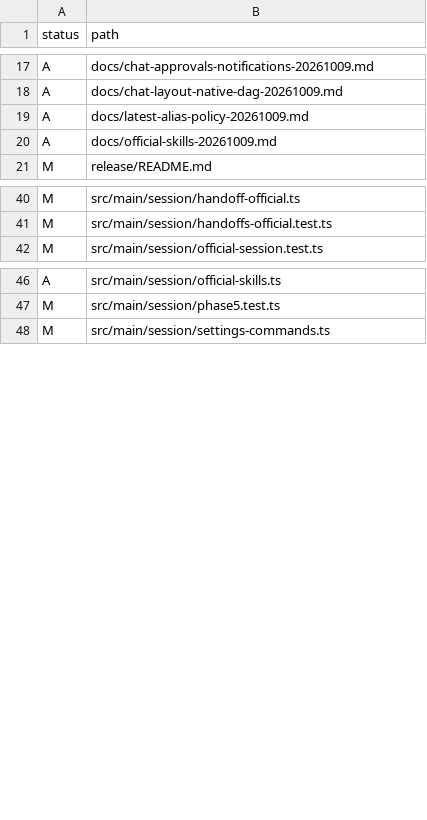
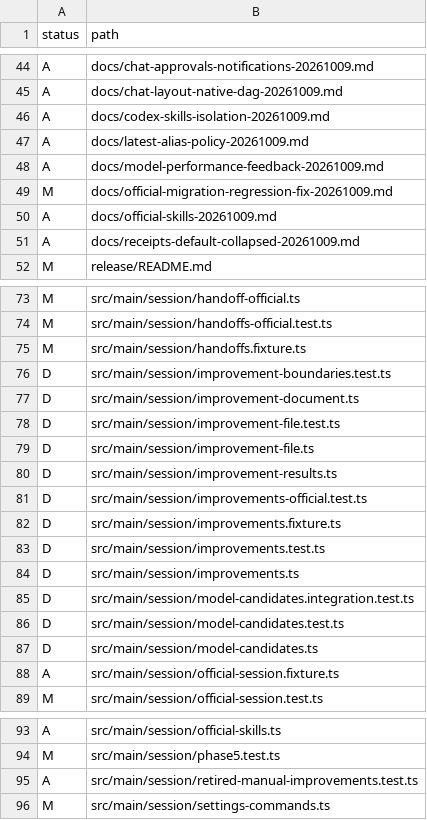
Before and after one commit to hiroto-k0306/Xharness, a TSV file: docs/change-list-20261009.tsv, drawn as a sheet; only a part is shown, gaps mark what is left out; the diff covers the shown part only; the diff names each change by its address in the sheet, - before the commit and + after, or states it on an @@ line.

```diff
--- a/docs/change-list-20261009.tsv
+++ b/docs/change-list-20261009.tsv
+row 46: A | docs/codex-skills-isolation-20261009.md
+row 48: A | docs/model-performance-feedback-20261009.md
+row 49: M | docs/official-migration-regression-fix-20261009.md
+row 51: A | docs/receipts-default-collapsed-20261009.md
+row 75: M | src/main/session/handoffs.fixture.ts
+row 76: D | src/main/session/improvement-boundaries.test.ts
+row 77: D | src/main/session/improvement-document.ts
+row 78: D | src/main/session/improvement-file.test.ts
+row 79: D | src/main/session/improvement-file.ts
+row 80: D | src/main/session/improvement-results.ts
+row 81: D | src/main/session/improvements-official.test.ts
+row 82: D | src/main/session/improvements.fixture.ts
+row 83: D | src/main/session/improvements.test.ts
+row 84: D | src/main/session/improvements.ts
+row 85: D | src/main/session/model-candidates.integration.test.ts
+row 86: D | src/main/session/model-candidates.test.ts
+row 87: D | src/main/session/model-candidates.ts
+row 88: A | src/main/session/official-session.fixture.ts
+row 95: A | src/main/session/retired-manual-improvements.test.ts
```
Also changed, not shown: 46 added rows elsewhere in this file, 10 other files.
